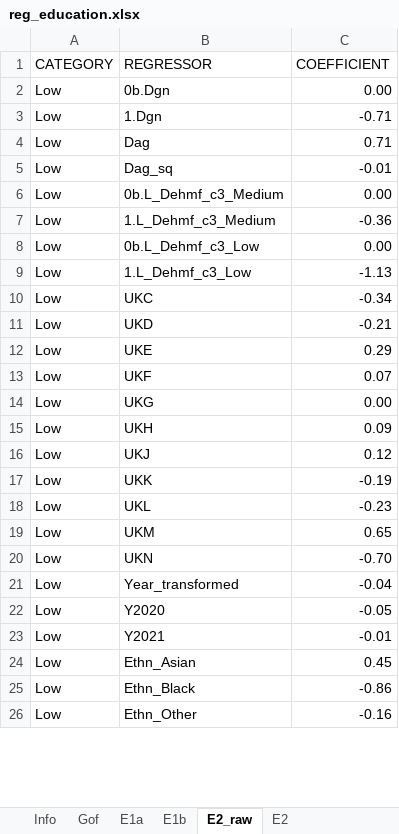
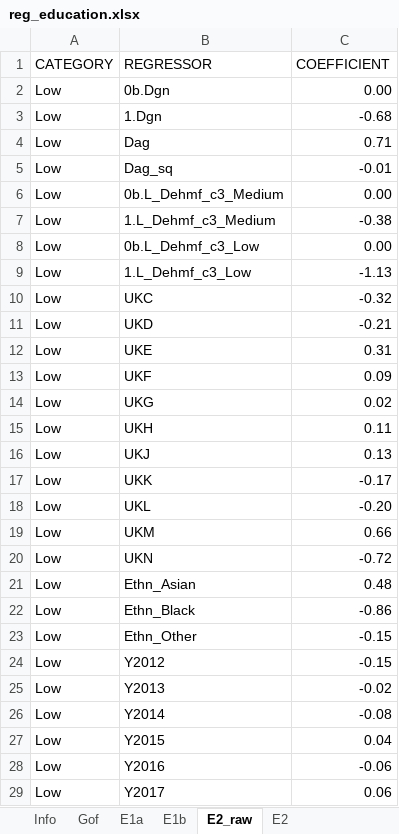
Before and after one commit to centreformicrosimulation/SimPaths, an Excel workbook: input/reg_education.xlsx, sheet E2_raw, drawn as a sheet; only a part is shown; values as stored, in another font and other column widths than the file's, no borders; removed rows and columns are numbered as before the commit, all else as after; the diff covers the shown part only; the diff names each change by its address in the sheet, - before the commit and + after, or states it on an @@ line.

```diff
--- a/input/reg_education.xlsx (sheet E2_raw)
+++ b/input/reg_education.xlsx (sheet E2_raw)
-C3 (COEFFICIENT): -0.71
+C3 (COEFFICIENT): -0.68
-C7 (COEFFICIENT): -0.36
+C7 (COEFFICIENT): -0.38
-C10 (COEFFICIENT): -0.34
+C10 (COEFFICIENT): -0.32
-C12 (COEFFICIENT): 0.29
+C12 (COEFFICIENT): 0.31
-C13 (COEFFICIENT): 0.07
+C13 (COEFFICIENT): 0.09
-C14 (COEFFICIENT): 0.00
+C14 (COEFFICIENT): 0.02
-C15 (COEFFICIENT): 0.09
+C15 (COEFFICIENT): 0.11
-C16 (COEFFICIENT): 0.12
+C16 (COEFFICIENT): 0.13
-C17 (COEFFICIENT): -0.19
+C17 (COEFFICIENT): -0.17
-C18 (COEFFICIENT): -0.23
+C18 (COEFFICIENT): -0.20
-C19 (COEFFICIENT): 0.65
+C19 (COEFFICIENT): 0.66
-C20 (COEFFICIENT): -0.70
+C20 (COEFFICIENT): -0.72
-row 21: Low | Year_transformed | -0.04
-row 22: Low | Y2020 | -0.05
-row 23: Low | Y2021 | -0.01
-C21 (COEFFICIENT): 0.45
+C21 (COEFFICIENT): 0.48
-C23 (COEFFICIENT): -0.16
+C23 (COEFFICIENT): -0.15
+row 24: Low | Y2012 | -0.15
+row 25: Low | Y2013 | -0.02
+row 26: Low | Y2014 | -0.08
+row 27: Low | Y2015 | 0.04
+row 28: Low | Y2016 | -0.06
+row 29: Low | Y2017 | 0.06
```
Also changed, not shown: 20 added rows, 3 removed rows and 16 edited cells elsewhere in this sheet, sheet E2, sheet E1b, sheet E1a, sheet Gof, input/reg_fertility.xlsx, input/reg_health.xlsx, 6 other files.
